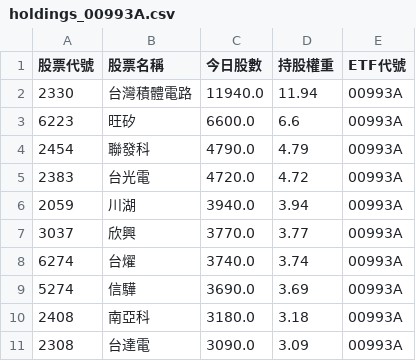
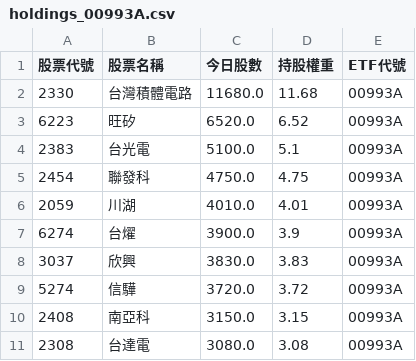
Before and after one commit to caesar263/my-etf-tracker, a CSV file: holdings_00993A.csv, drawn as a sheet.

```diff
--- a/holdings_00993A.csv
+++ b/holdings_00993A.csv
@@ -1,11 +1,11 @@
 股票代號,股票名稱,今日股數,持股權重,ETF代號
-2330,台灣積體電路,11940.0,11.94,00993A
-6223,旺矽,6600.0,6.6,00993A
-2454,聯發科,4790.0,4.79,00993A
-2383,台光電,4720.0,4.72,00993A
-2059,川湖,3940.0,3.94,00993A
-3037,欣興,3770.0,3.77,00993A
-6274,台燿,3740.0,3.74,00993A
-5274,信驊,3690.0,3.69,00993A
-2408,南亞科,3180.0,3.18,00993A
-2308,台達電,3090.0,3.09,00993A
+2330,台灣積體電路,11680.0,11.68,00993A
+6223,旺矽,6520.0,6.52,00993A
+2383,台光電,5100.0,5.1,00993A
+2454,聯發科,4750.0,4.75,00993A
+2059,川湖,4010.0,4.01,00993A
+6274,台燿,3900.0,3.9,00993A
+3037,欣興,3830.0,3.83,00993A
+5274,信驊,3720.0,3.72,00993A
+2408,南亞科,3150.0,3.15,00993A
+2308,台達電,3080.0,3.08,00993A
```
Also changed, not shown: final_analysis.csv, holdings_00984A.csv, 2 other files.
